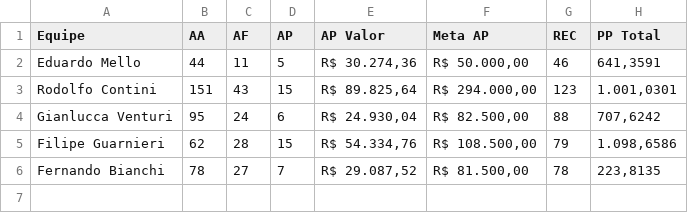
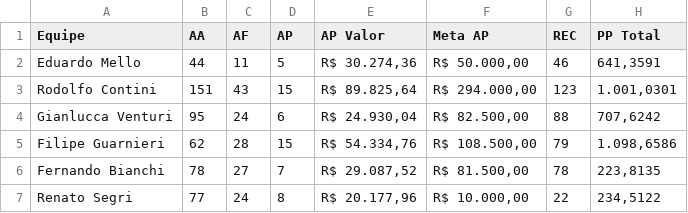
Before and after one commit to sprietootero/gestaoavista-sp1, a CSV file: dados_extraidos.csv, drawn as a sheet; the diff names each change by its address in the sheet, - before the commit and + after, or states it on an @@ line.

```diff
--- a/dados_extraidos.csv
+++ b/dados_extraidos.csv
+row 7: Renato Segri | 77 | 24 | 8 | R$ 20.177,96 | R$ 10.000,00 | 22 | 234,5122
```
Also changed, not shown: ranking_muapd.csv, ranking_muepd.csv.
